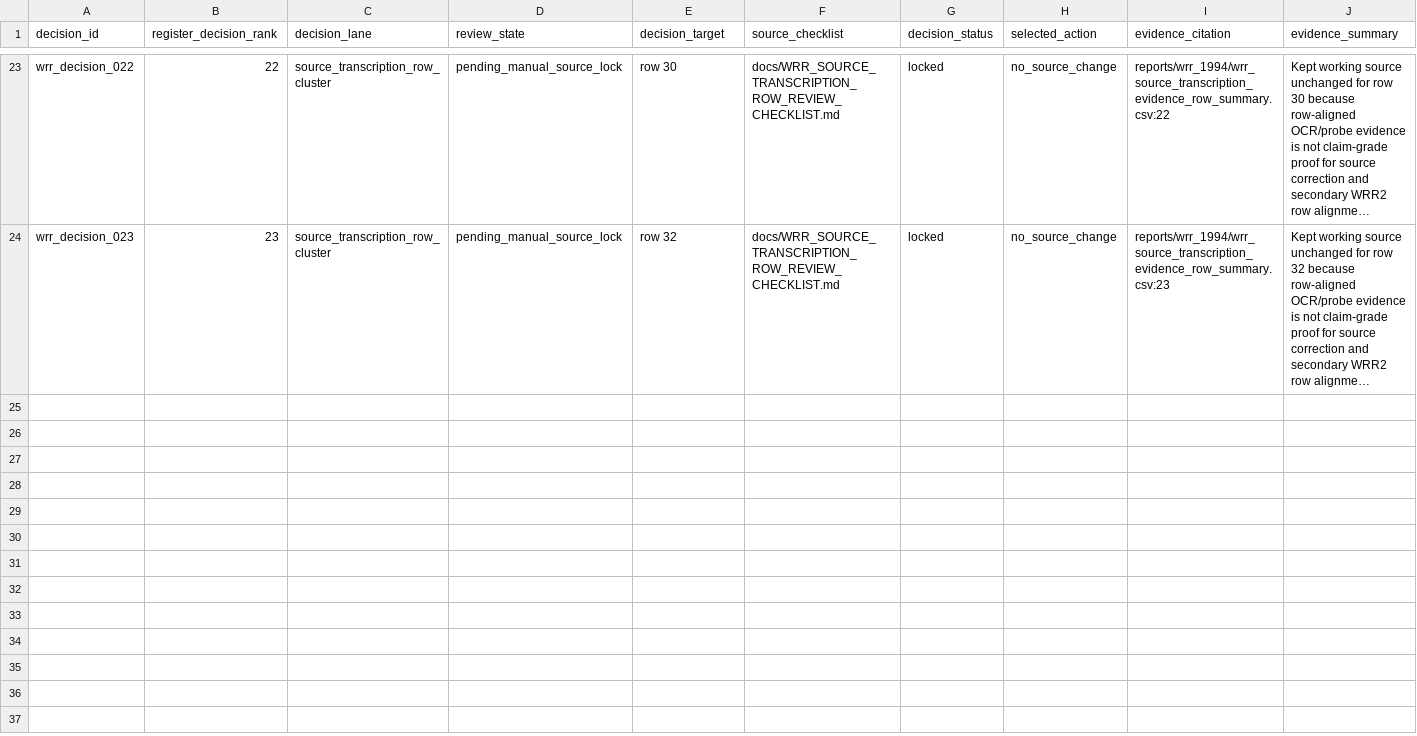
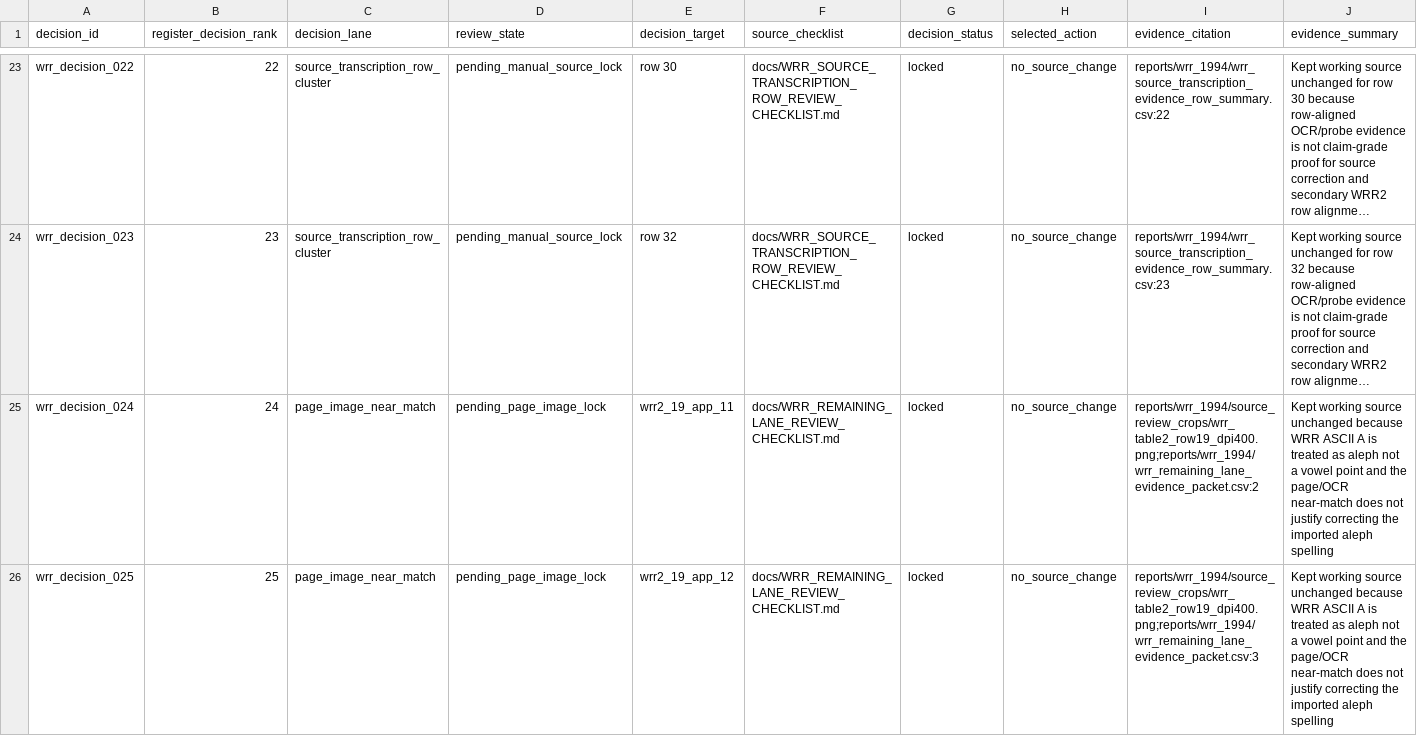
Before and after one commit to Biblejustin/open-bible-codes, a CSV file: data/study/mappings/wrr_manual_decision_records.csv, drawn as a sheet; only a part is shown, gaps mark what is left out; long unchanged cells end in …; rows hold the shown columns only; the diff covers the shown part only; the diff names each change by its address in the sheet, - before the commit and + after, or states it on an @@ line.

Commit message:
Lock WRR page-image near matches unchanged

```diff
--- a/data/study/mappings/wrr_manual_decision_records.csv
+++ b/data/study/mappings/wrr_manual_decision_records.csv
+row 25: wrr_decision_024 | 24 | page_image_near_match | pending_page_image_lock | wrr2_19_app_11 | docs/WRR_REMAINING_LANE_REVIEW_CHECKLIST.md | locked | no_source_change | reports/wrr_1994/source_review_crops/wrr_table2_row19_dpi400.png;reports/wrr_1994/wrr_remaining_lane_evidence_packet.csv:2 | Kept working source unchanged because WRR ASCII A is treated as aleph not a vowel point and the page/OCR near-match does not justify correcting the imported aleph spelling
+row 26: wrr_decision_025 | 25 | page_image_near_match | pending_page_image_lock | wrr2_19_app_12 | docs/WRR_REMAINING_LANE_REVIEW_CHECKLIST.md | locked | no_source_change | reports/wrr_1994/source_review_crops/wrr_table2_row19_dpi400.png;reports/wrr_1994/wrr_remaining_lane_evidence_packet.csv:3 | Kept working source unchanged because WRR ASCII A is treated as aleph not a vowel point and the page/OCR near-match does not justify correcting the imported aleph spelling
```
Also changed, not shown: 1 added row elsewhere in this file.
